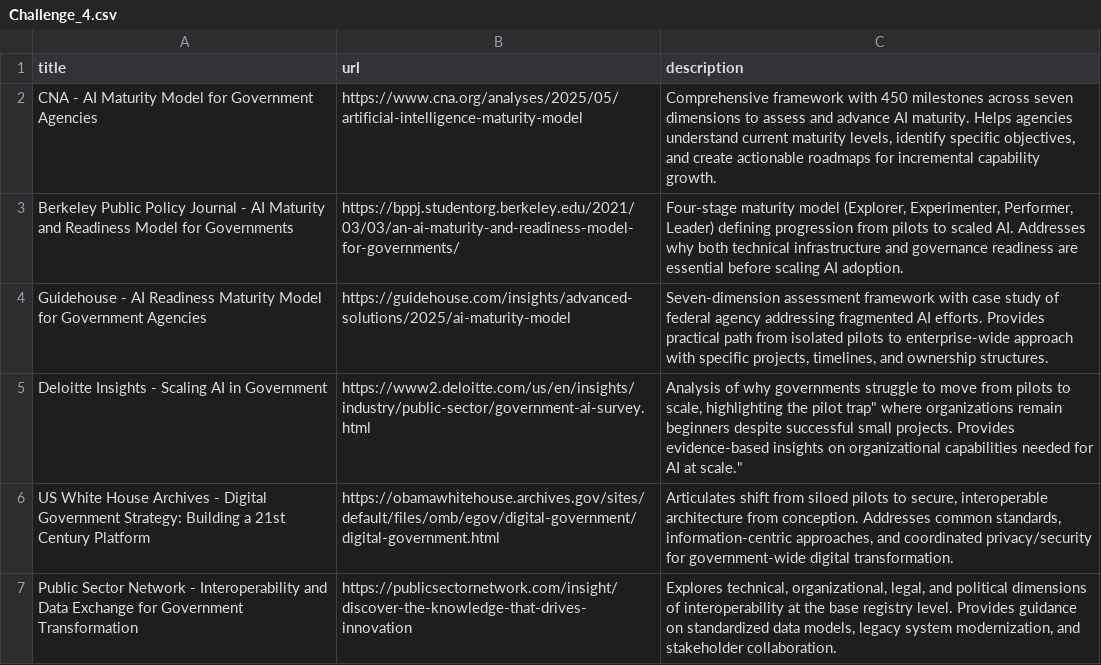
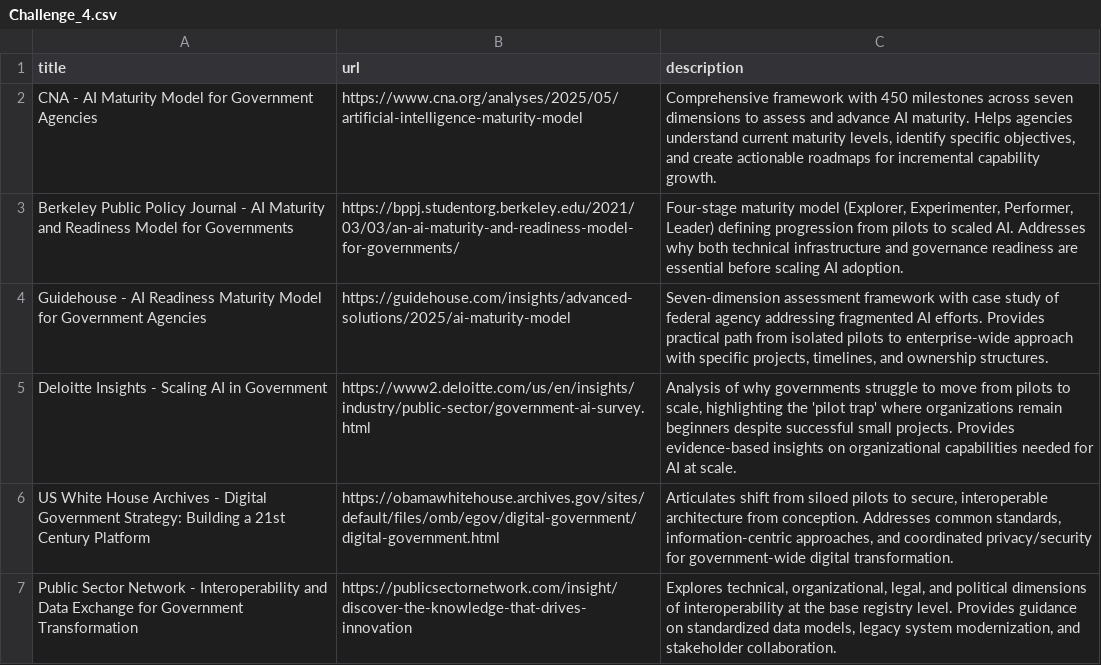
Before and after one commit to theodi/giz-challenge-cards, a CSV file: link-lists/Challenge_4.csv, drawn as a sheet; only a part is shown.

Commit message:
Update Challenge_4.csv

```diff
--- a/link-lists/Challenge_4.csv
+++ b/link-lists/Challenge_4.csv
@@ -4,3 +4,3 @@ title,url,description
 "Guidehouse - AI Readiness Maturity Model for Government Agencies",https://guidehouse.com/insights/advanced-solutions/2025/ai-maturity-model,"Seven-dimension assessment framework with case study of federal agency addressing fragmented AI efforts. Provides practical path from isolated pilots to enterprise-wide approach with specific projects, timelines, and ownership structures."
-"Deloitte Insights - Scaling AI in Government",https://www2.deloitte.com/us/en/insights/industry/public-sector/government-ai-survey.html,"Analysis of why governments struggle to move from pilots to scale, highlighting the "pilot trap" where organizations remain beginners despite successful small projects. Provides evidence-based insights on organizational capabilities needed for AI at scale."
+"Deloitte Insights - Scaling AI in Government",https://www2.deloitte.com/us/en/insights/industry/public-sector/government-ai-survey.html,"Analysis of why governments struggle to move from pilots to scale, highlighting the 'pilot trap' where organizations remain beginners despite successful small projects. Provides evidence-based insights on organizational capabilities needed for AI at scale."
 "US White House Archives - Digital Government Strategy: Building a 21st Century Platform",https://obamawhitehouse.archives.gov/sites/default/files/omb/egov/digital-government/digital-government.html,"Articulates shift from siloed pilots to secure, interoperable architecture from conception. Addresses common standards, information-centric approaches, and coordinated privacy/security for government-wide digital transformation."
```
